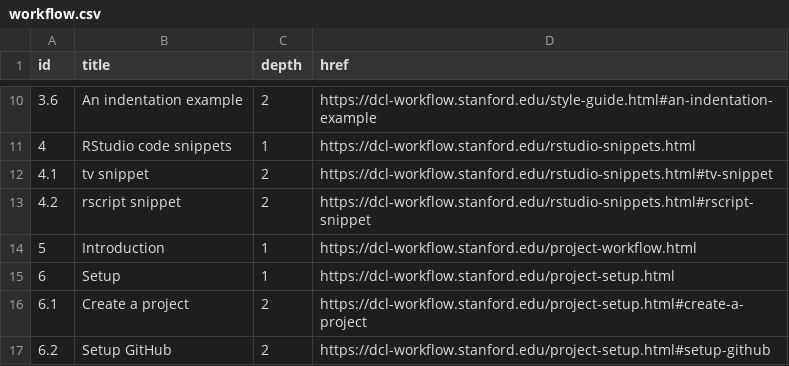
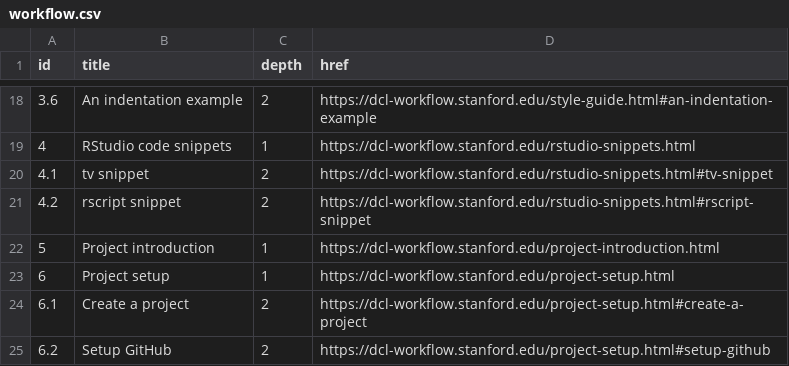
Before and after one commit to dcl-docs/curriculum, a CSV file: data-raw/workflow.csv, drawn as a sheet; only a part is shown, gaps mark what is left out; addresses are those after the commit; the diff covers the shown part only; the diff names each change by its address in the sheet, - before the commit and + after, or states it on an @@ line.

Commit message:
Update Workflow data

```diff
--- a/data-raw/workflow.csv
+++ b/data-raw/workflow.csv
@@ column A (id) renumbered between rows 11 and 48 @@
-B22 (title): Introduction
+B22 (title): Project introduction
-D22 (href): https://dcl-workflow.stanford.edu/project-workflow.html
+D22 (href): https://dcl-workflow.stanford.edu/project-introduction.html
-B23 (title): Setup
+B23 (title): Project setup
```
Also changed, not shown: 9 added rows, 27 removed rows and 16 edited cells elsewhere in this file.
